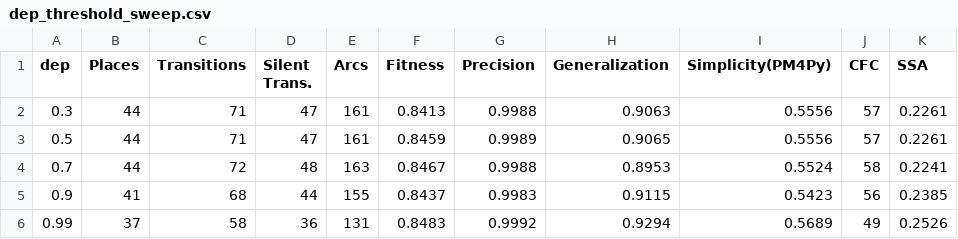
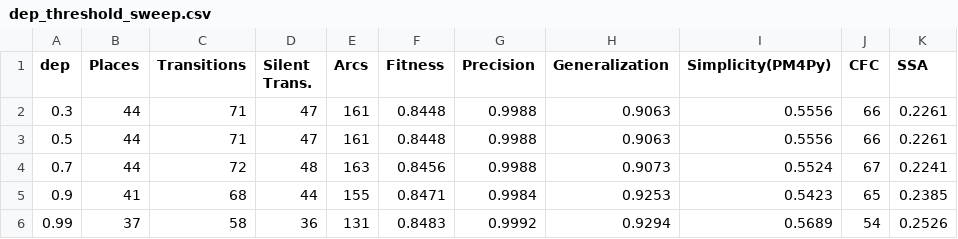
Before and after one commit to KonWolf/AdvancedPracticalCourse_Ass1, a CSV file: output/dep_threshold_sweep.csv, drawn as a sheet.

```diff
--- a/output/dep_threshold_sweep.csv
+++ b/output/dep_threshold_sweep.csv
@@ -1,6 +1,6 @@
 dep,Places,Transitions,Silent Trans.,Arcs,Fitness,Precision,Generalization,Simplicity(PM4Py),CFC,SSA
-0.3,44,71,47,161,0.8413,0.9988,0.9063,0.5556,57,0.2261
-0.5,44,71,47,161,0.8459,0.9989,0.9065,0.5556,57,0.2261
-0.7,44,72,48,163,0.8467,0.9988,0.8953,0.5524,58,0.2241
-0.9,41,68,44,155,0.8437,0.9983,0.9115,0.5423,56,0.2385
-0.99,37,58,36,131,0.8483,0.9992,0.9294,0.5689,49,0.2526
+0.3,44,71,47,161,0.8448,0.9988,0.9063,0.5556,66,0.2261
+0.5,44,71,47,161,0.8448,0.9988,0.9063,0.5556,66,0.2261
+0.7,44,72,48,163,0.8456,0.9988,0.9073,0.5524,67,0.2241
+0.9,41,68,44,155,0.8471,0.9984,0.9253,0.5423,65,0.2385
+0.99,37,58,36,131,0.8483,0.9992,0.9294,0.5689,54,0.2526
```
Also changed, not shown: output/decision_trees/dep05/summary.csv, output/miner_comparison_final.csv, 56 other files.
